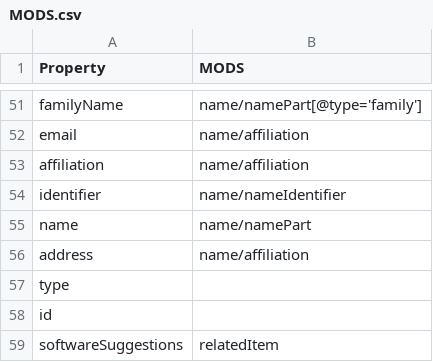
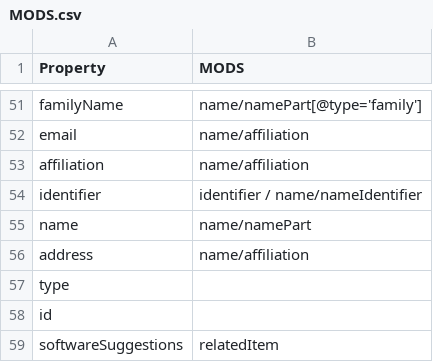
Before and after one commit to codemeta/codemeta, a CSV file: crosswalks/MODS.csv, drawn as a sheet; only a part is shown, gaps mark what is left out.

Commit message:
Update crosswalks/MODS.csv
Co-authored-by: Val Lorentz <progval+github@progval.net>

```diff
--- a/crosswalks/MODS.csv
+++ b/crosswalks/MODS.csv
@@ -53,3 +53,3 @@ email,name/affiliation
 affiliation,name/affiliation
-identifier,name/nameIdentifier
+identifier,identifier / name/nameIdentifier
 name,name/namePart
```
